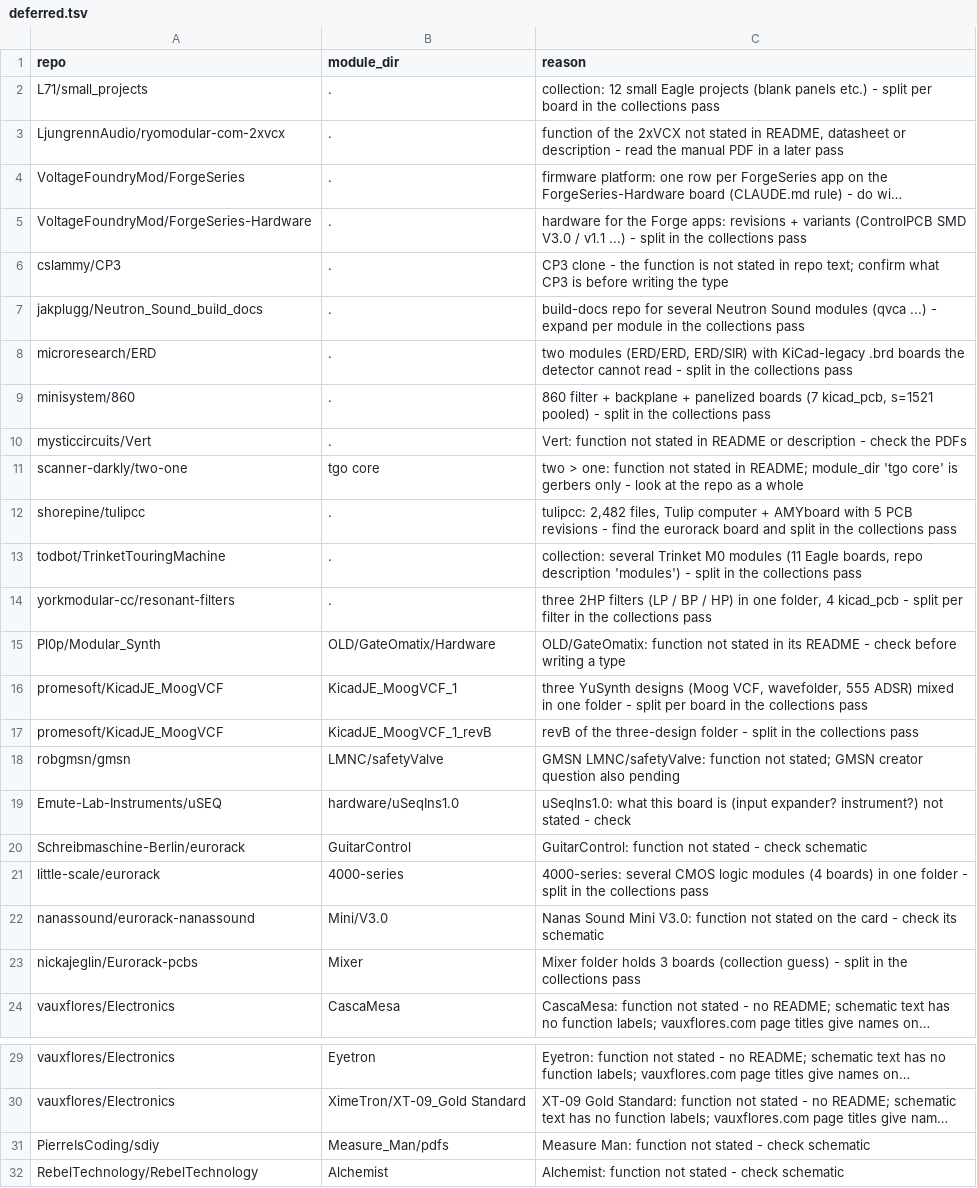
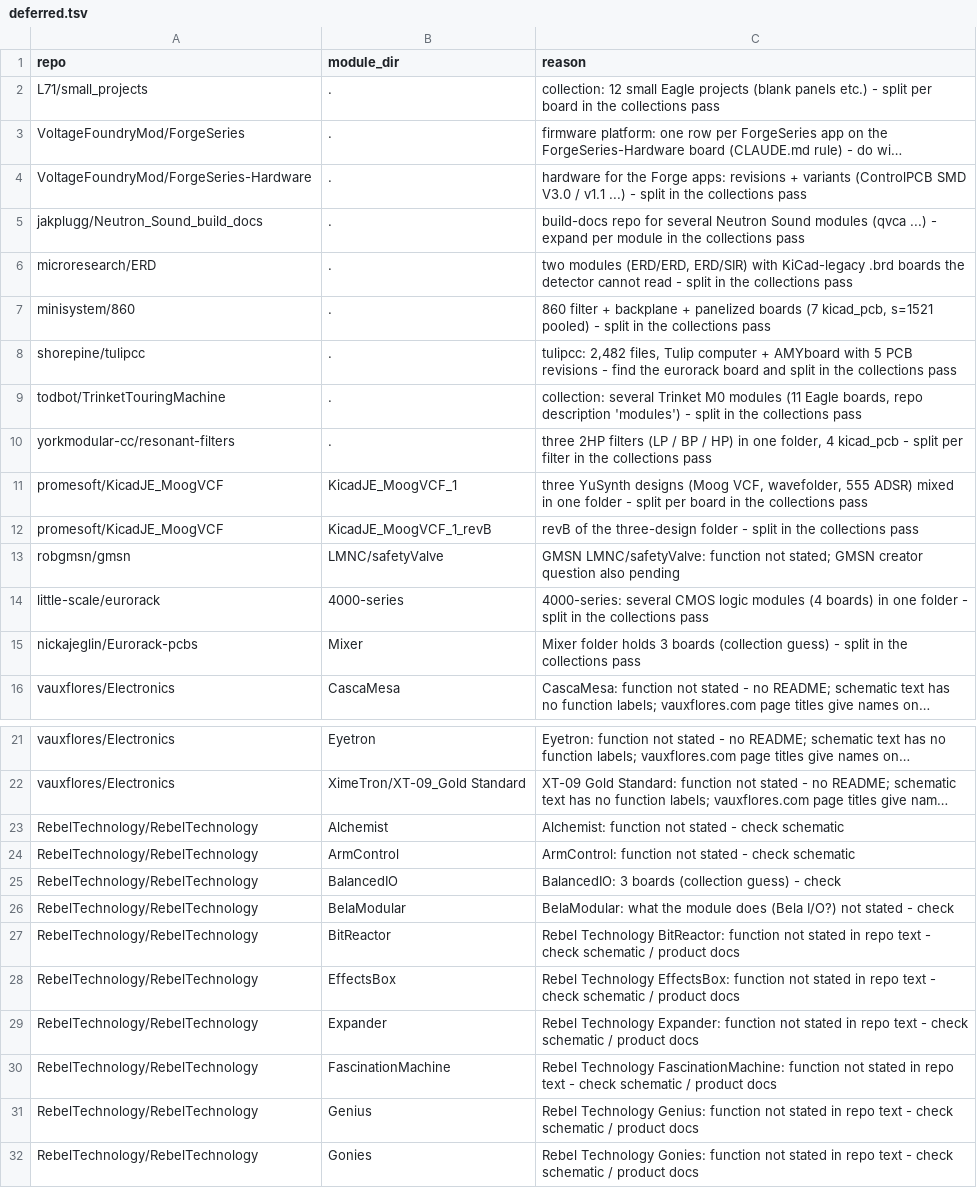
Before and after one commit to daaaaaaaaaniel/my-awesome-eurorack, a TSV file: data/deferred.tsv, drawn as a sheet; only a part is shown, gaps mark what is left out; the shorter side is filled out with more unchanged rows; long unchanged cells end in …; the diff names each change by its address in the sheet, - before the commit and + after, or states it on an @@ line.

```diff
--- a/data/deferred.tsv
+++ b/data/deferred.tsv
-row 3: LjungrennAudio/ryomodular-com-2xvcx | . | function of the 2xVCX not stated in README, datasheet or description - read the manual PDF in a later pass
-row 6: cslammy/CP3 | . | CP3 clone - the function is not stated in repo text; confirm what CP3 is before writing the type
-row 10: mysticcircuits/Vert | . | Vert: function not stated in README or description - check the PDFs
-row 11: scanner-darkly/two-one | tgo core | two > one: function not stated in README; module_dir 'tgo core' is gerbers only - look at the repo as a whole
-row 15: Pl0p/Modular_Synth | OLD/GateOmatix/Hardware | OLD/GateOmatix: function not stated in its README - check before writing a type
-row 19: Emute-Lab-Instruments/uSEQ | hardware/uSeqIns1.0 | uSeqIns1.0: what this board is (input expander? instrument?) not stated - check
-row 20: Schreibmaschine-Berlin/eurorack | GuitarControl | GuitarControl: function not stated - check schematic
-row 22: nanassound/eurorack-nanassound | Mini/V3.0 | Nanas Sound Mini V3.0: function not stated on the card - check its schematic
-row 31: PierreIsCoding/sdiy | Measure_Man/pdfs | Measure Man: function not stated - check schematic
```
Also changed, not shown: data/modules.tsv, data/runlist.tsv, 5 other files.
